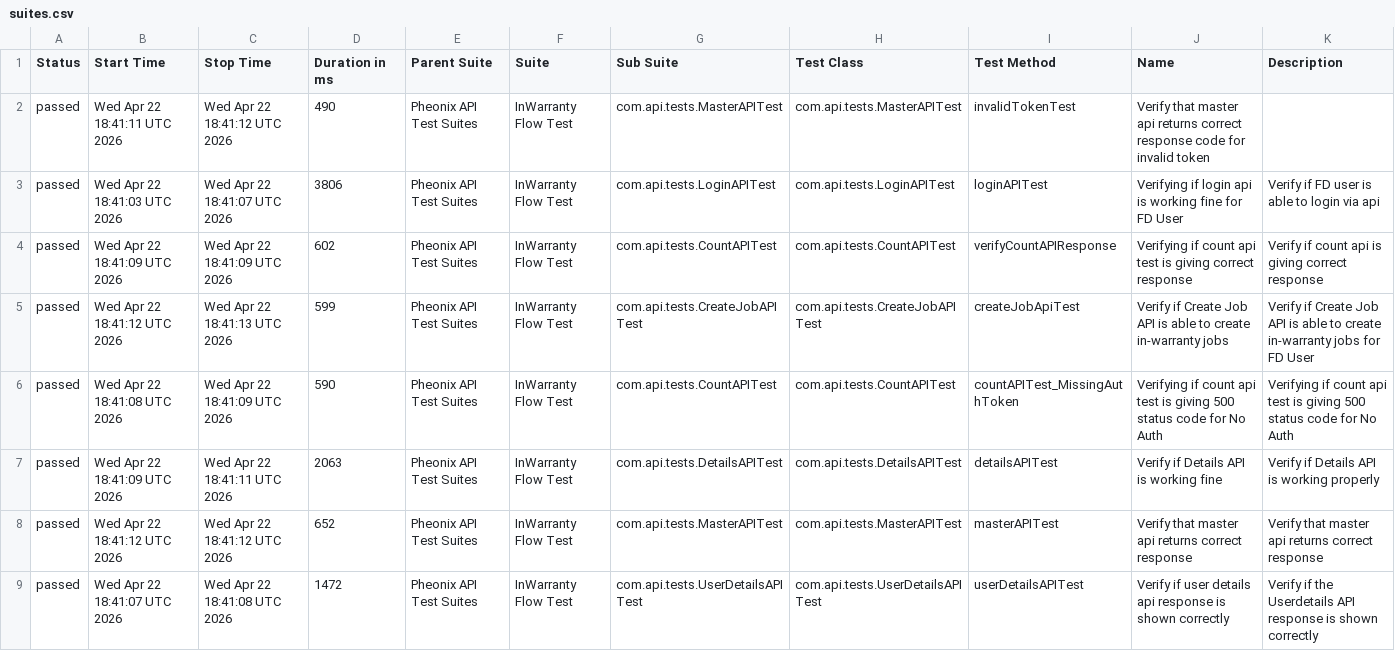
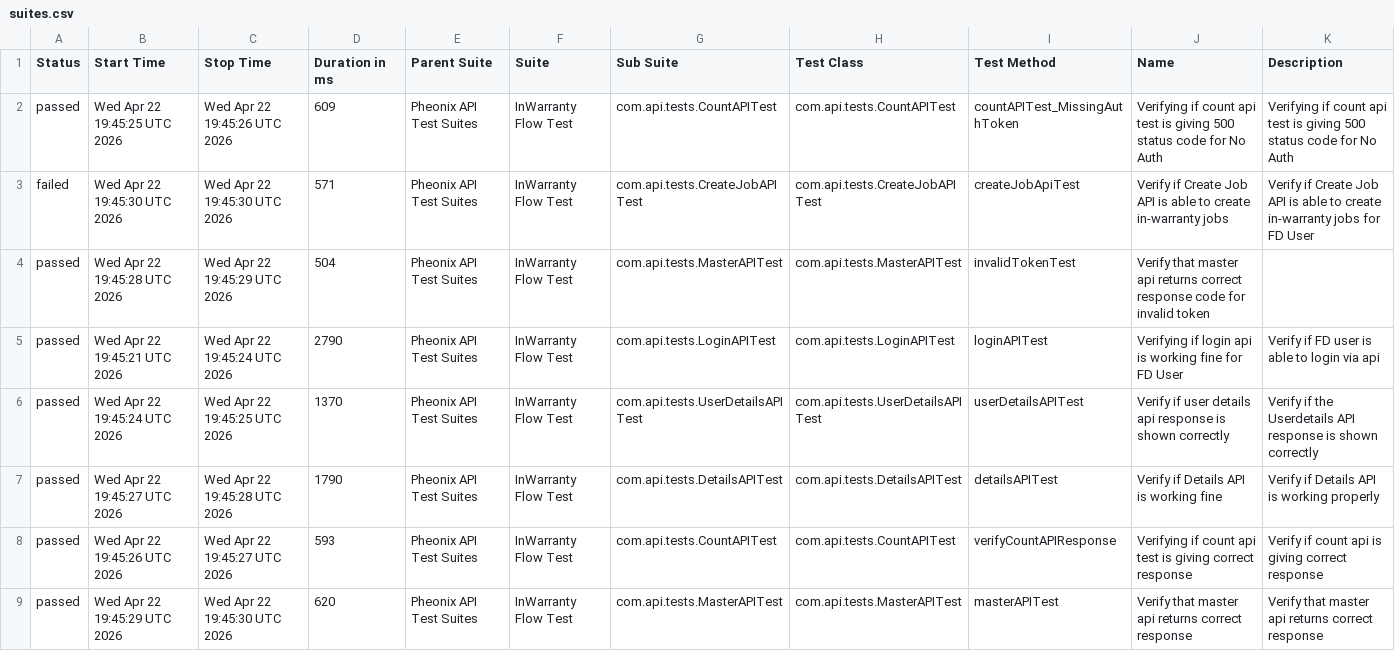
Before and after one commit to kstvds24/Phoenix-TestAutomationFrameWork, a CSV file: data/suites.csv, drawn as a sheet.

```diff
--- a/data/suites.csv
+++ b/data/suites.csv
@@ -1,9 +1,9 @@
 "Status","Start Time","Stop Time","Duration in ms","Parent Suite","Suite","Sub Suite","Test Class","Test Method","Name","Description"
-"passed","Wed Apr 22 18:41:11 UTC 2026","Wed Apr 22 18:41:12 UTC 2026","490","Pheonix API Test Suites","InWarranty Flow Test","com.api.tests.MasterAPITest","com.api.tests.MasterAPITest","invalidTokenTest","Verify that master api returns correct response code for invalid token",""
-"passed","Wed Apr 22 18:41:03 UTC 2026","Wed Apr 22 18:41:07 UTC 2026","3806","Pheonix API Test Suites","InWarranty Flow Test","com.api.tests.LoginAPITest","com.api.tests.LoginAPITest","loginAPITest","Verifying if login api is working fine for FD User","Verify if FD user is able to login via api"
-"passed","Wed Apr 22 18:41:09 UTC 2026","Wed Apr 22 18:41:09 UTC 2026","602","Pheonix API Test Suites","InWarranty Flow Test","com.api.tests.CountAPITest","com.api.tests.CountAPITest","verifyCountAPIResponse","Verifying if count api test is giving correct response","Verify if count api is giving correct response"
-"passed","Wed Apr 22 18:41:12 UTC 2026","Wed Apr 22 18:41:13 UTC 2026","599","Pheonix API Test Suites","InWarranty Flow Test","com.api.tests.CreateJobAPITest","com.api.tests.CreateJobAPITest","createJobApiTest","Verify if Create Job API is able to create in-warranty jobs","Verify if Create Job API is able to create in-warranty jobs for FD User"
-"passed","Wed Apr 22 18:41:08 UTC 2026","Wed Apr 22 18:41:09 UTC 2026","590","Pheonix API Test Suites","InWarranty Flow Test","com.api.tests.CountAPITest","com.api.tests.CountAPITest","countAPITest_MissingAuthToken","Verifying if count api test is giving 500 status code for No Auth","Verifying if count api test is giving 500 status code for No Auth"
-"passed","Wed Apr 22 18:41:09 UTC 2026","Wed Apr 22 18:41:11 UTC 2026","2063","Pheonix API Test Suites","InWarranty Flow Test","com.api.tests.DetailsAPITest","com.api.tests.DetailsAPITest","detailsAPITest","Verify if Details API is working fine","Verify if Details API is working properly"
-"passed","Wed Apr 22 18:41:12 UTC 2026","Wed Apr 22 18:41:12 UTC 2026","652","Pheonix API Test Suites","InWarranty Flow Test","com.api.tests.MasterAPITest","com.api.tests.MasterAPITest","masterAPITest","Verify that master api returns correct response","Verify that master api returns correct response"
-"passed","Wed Apr 22 18:41:07 UTC 2026","Wed Apr 22 18:41:08 UTC 2026","1472","Pheonix API Test Suites","InWarranty Flow Test","com.api.tests.UserDetailsAPITest","com.api.tests.UserDetailsAPITest","userDetailsAPITest","Verify if user details api response is shown correctly","Verify if the Userdetails API response is shown correctly"
+"passed","Wed Apr 22 19:45:25 UTC 2026","Wed Apr 22 19:45:26 UTC 2026","609","Pheonix API Test Suites","InWarranty Flow Test","com.api.tests.CountAPITest","com.api.tests.CountAPITest","countAPITest_MissingAuthToken","Verifying if count api test is giving 500 status code for No Auth","Verifying if count api test is giving 500 status code for No Auth"
+"failed","Wed Apr 22 19:45:30 UTC 2026","Wed Apr 22 19:45:30 UTC 2026","571","Pheonix API Test Suites","InWarranty Flow Test","com.api.tests.CreateJobAPITest","com.api.tests.CreateJobAPITest","createJobApiTest","Verify if Create Job API is able to create in-warranty jobs","Verify if Create Job API is able to create in-warranty jobs for FD User"
+"passed","Wed Apr 22 19:45:28 UTC 2026","Wed Apr 22 19:45:29 UTC 2026","504","Pheonix API Test Suites","InWarranty Flow Test","com.api.tests.MasterAPITest","com.api.tests.MasterAPITest","invalidTokenTest","Verify that master api returns correct response code for invalid token",""
+"passed","Wed Apr 22 19:45:21 UTC 2026","Wed Apr 22 19:45:24 UTC 2026","2790","Pheonix API Test Suites","InWarranty Flow Test","com.api.tests.LoginAPITest","com.api.tests.LoginAPITest","loginAPITest","Verifying if login api is working fine for FD User","Verify if FD user is able to login via api"
+"passed","Wed Apr 22 19:45:24 UTC 2026","Wed Apr 22 19:45:25 UTC 2026","1370","Pheonix API Test Suites","InWarranty Flow Test","com.api.tests.UserDetailsAPITest","com.api.tests.UserDetailsAPITest","userDetailsAPITest","Verify if user details api response is shown correctly","Verify if the Userdetails API response is shown correctly"
+"passed","Wed Apr 22 19:45:27 UTC 2026","Wed Apr 22 19:45:28 UTC 2026","1790","Pheonix API Test Suites","InWarranty Flow Test","com.api.tests.DetailsAPITest","com.api.tests.DetailsAPITest","detailsAPITest","Verify if Details API is working fine","Verify if Details API is working properly"
+"passed","Wed Apr 22 19:45:26 UTC 2026","Wed Apr 22 19:45:27 UTC 2026","593","Pheonix API Test Suites","InWarranty Flow Test","com.api.tests.CountAPITest","com.api.tests.CountAPITest","verifyCountAPIResponse","Verifying if count api test is giving correct response","Verify if count api is giving correct response"
+"passed","Wed Apr 22 19:45:29 UTC 2026","Wed Apr 22 19:45:30 UTC 2026","620","Pheonix API Test Suites","InWarranty Flow Test","com.api.tests.MasterAPITest","com.api.tests.MasterAPITest","masterAPITest","Verify that master api returns correct response","Verify that master api returns correct response"
```
Also changed, not shown: data/behaviors.csv, 58 other files.
